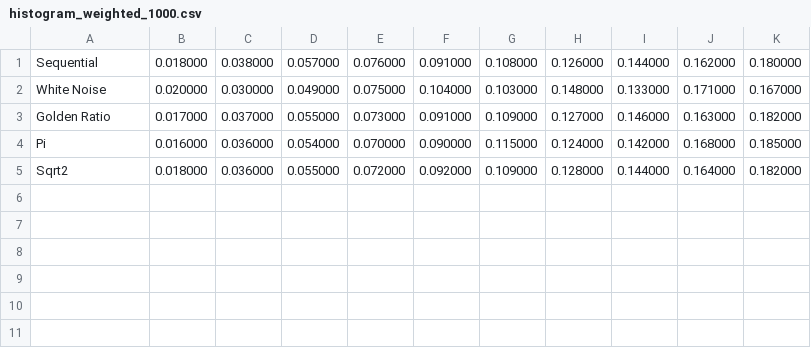
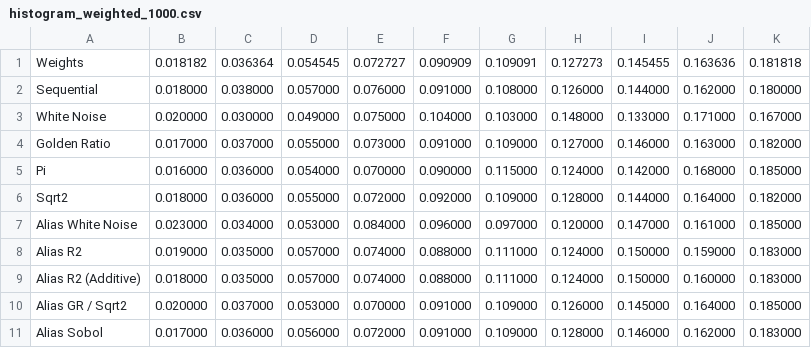
Before and after one commit to Atrix256/WeightedRR, a CSV file: out/histogram_weighted_1000.csv, drawn as a sheet.

```diff
--- a/out/histogram_weighted_1000.csv
+++ b/out/histogram_weighted_1000.csv
@@ -1 +1,2 @@
+"Weights","0.018182","0.036364","0.054545","0.072727","0.090909","0.109091","0.127273","0.145455","0.163636","0.181818"
 "Sequential","0.018000","0.038000","0.057000","0.076000","0.091000","0.108000","0.126000","0.144000","0.162000","0.180000"
@@ -5 +6,6 @@
 "Sqrt2","0.018000","0.036000","0.055000","0.072000","0.092000","0.109000","0.128000","0.144000","0.164000","0.182000"
+"Alias White Noise","0.023000","0.034000","0.053000","0.084000","0.096000","0.097000","0.120000","0.147000","0.161000","0.185000"
+"Alias R2","0.019000","0.035000","0.057000","0.074000","0.088000","0.111000","0.124000","0.150000","0.159000","0.183000"
+"Alias R2 (Additive)","0.018000","0.035000","0.057000","0.074000","0.088000","0.111000","0.124000","0.150000","0.160000","0.183000"
+"Alias GR / Sqrt2","0.020000","0.037000","0.053000","0.070000","0.091000","0.109000","0.126000","0.145000","0.164000","0.185000"
+"Alias Sobol","0.017000","0.036000","0.056000","0.072000","0.091000","0.109000","0.128000","0.146000","0.162000","0.183000"
```
Also changed, not shown: out/histogram_weighted_10.csv, out/histogram_weighted_100.csv, 4 other files.
